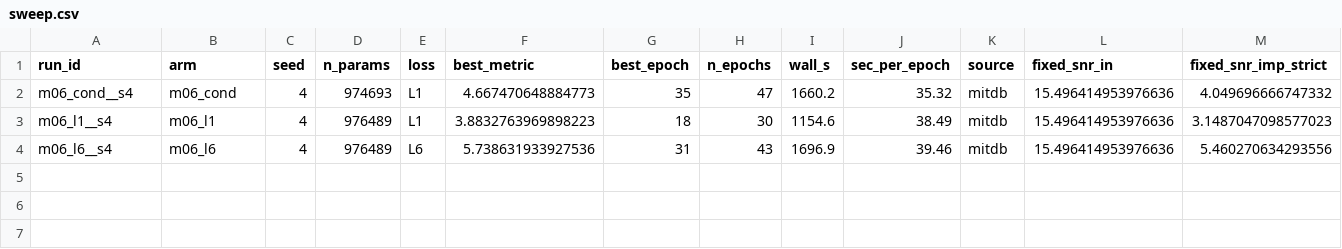
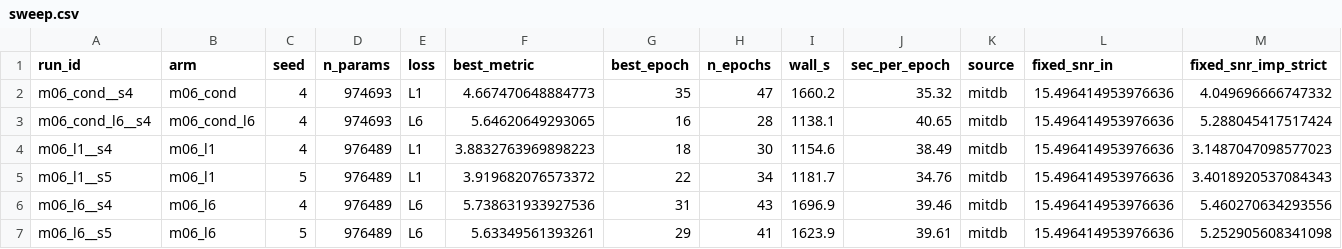
Before and after one commit to userpawbaw/ECG_denoising_method_comparision, a CSV file: results/ext/l6cond/sweep.csv, drawn as a sheet; only a part is shown; rows hold the shown columns only; the diff names each change by its address in the sheet, - before the commit and + after, or states it on an @@ line.

```diff
--- a/results/ext/l6cond/sweep.csv
+++ b/results/ext/l6cond/sweep.csv
+row 3: m06_cond_l6__s4 | m06_cond_l6 | 4 | 974693 | L6 | 5.64620649293065 | 16 | 28 | 1138.1 | 40.65 | mitdb | 15.496414953976636 | 5.288045417517424
+row 5: m06_l1__s5 | m06_l1 | 5 | 976489 | L1 | 3.919682076573372 | 22 | 34 | 1181.7 | 34.76 | mitdb | 15.496414953976636 | 3.4018920537084343
+row 7: m06_l6__s5 | m06_l6 | 5 | 976489 | L6 | 5.63349561393261 | 29 | 41 | 1623.9 | 39.61 | mitdb | 15.496414953976636 | 5.252905608341098
```
Also changed, not shown: results/ext/l6cond/m06_cond_l6__s4/log.csv, 15 other files.
